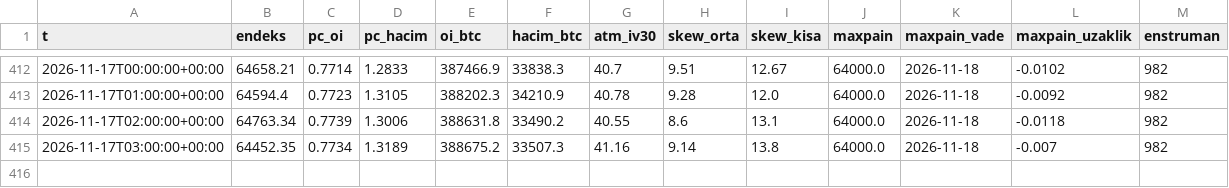
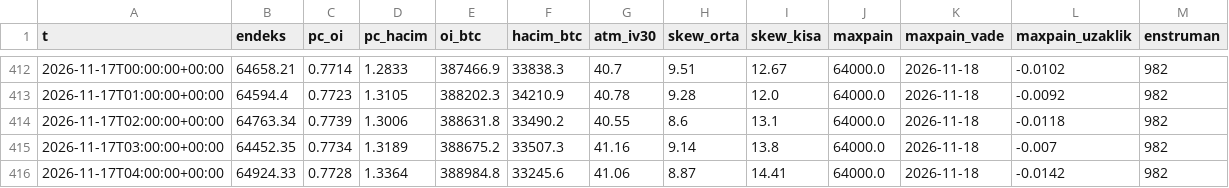
Before and after one commit to aslanklc04/btc-tahmin, a CSV file: durum/opsiyon.csv, drawn as a sheet; only a part is shown, gaps mark what is left out; the diff names each change by its address in the sheet, - before the commit and + after, or states it on an @@ line.

```diff
--- a/durum/opsiyon.csv
+++ b/durum/opsiyon.csv
+row 416: 2026-11-17T04:00:00+00:00 | 64924.33 | 0.7728 | 1.3364 | 388984.8 | 33245.6 | 41.06 | 8.87 | 14.41 | 64000.0 | 2026-11-18 | -0.0142 | 982
```
Also changed, not shown: durum/defter_kayit.csv, durum/karne_gercek.csv, 5 other files.
